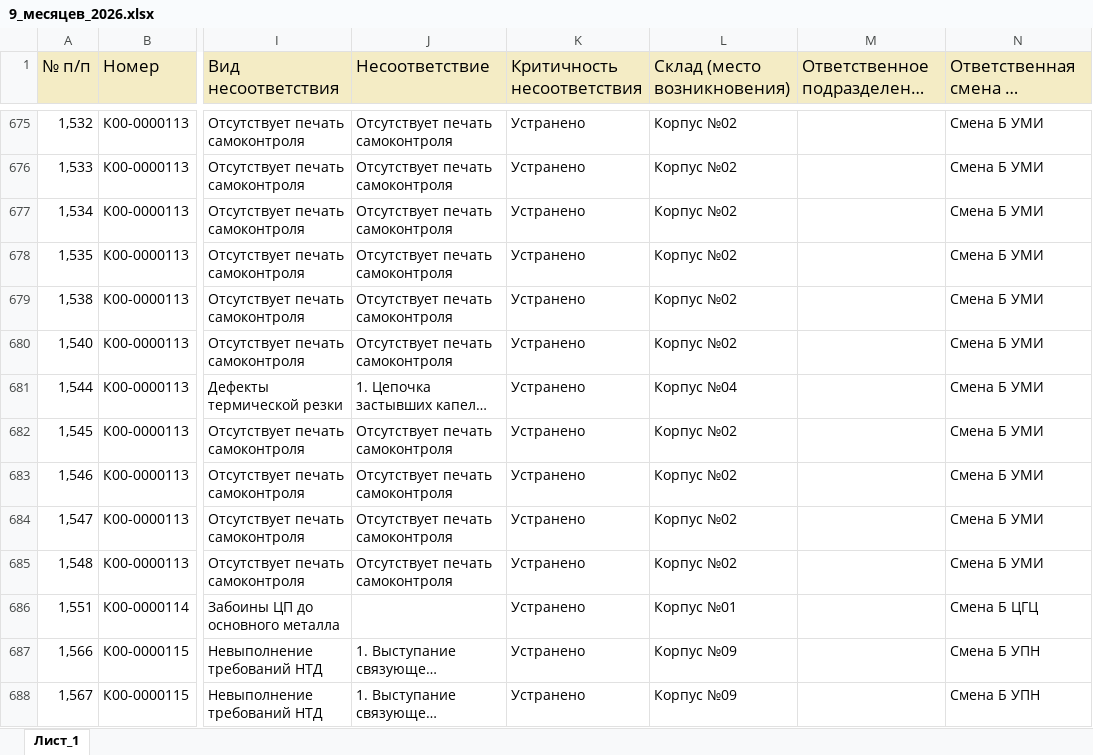
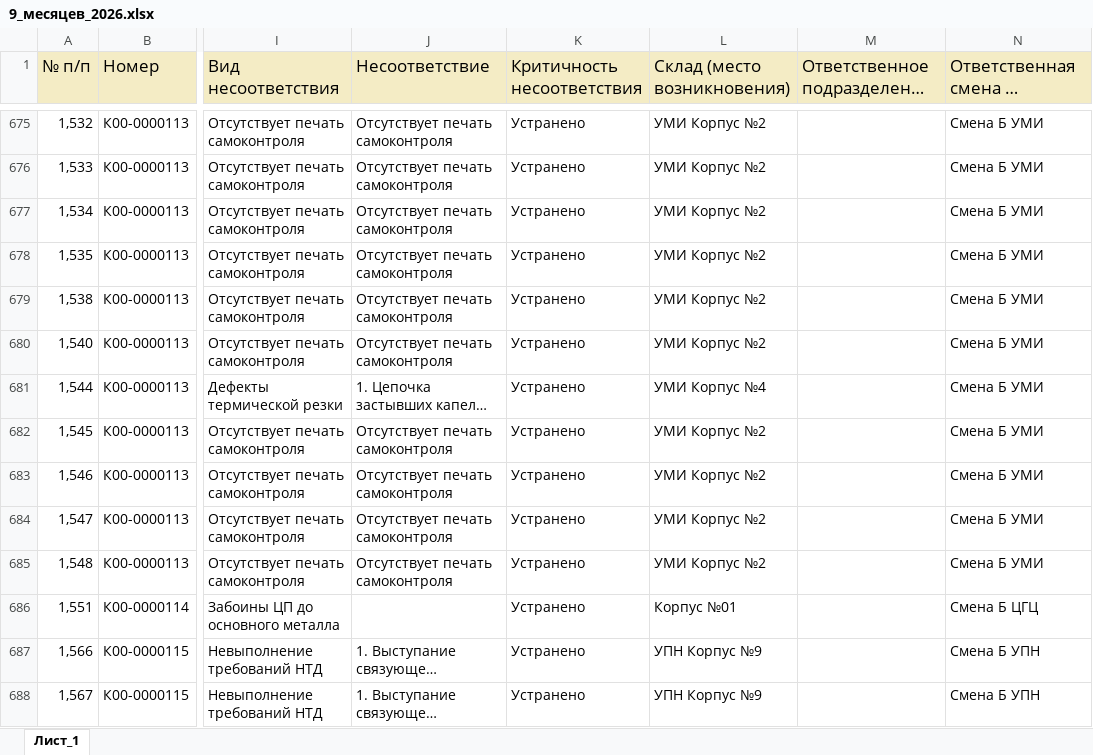
Before and after one commit to skulikovazvpm-tech/quality-dashboard, an Excel workbook: data/9_месяцев_2026.xlsx, sheet Лист_1, drawn as a sheet; only a part is shown, gaps mark what is left out; long unchanged cells end in …; values as stored, in another font and other column widths than the file's, no borders; the diff covers the shown part only; the diff names each change by its address in the sheet, - before the commit and + after, or states it on an @@ line.

```diff
--- a/data/9_месяцев_2026.xlsx (sheet Лист_1)
+++ b/data/9_месяцев_2026.xlsx (sheet Лист_1)
-L675:L680 (Склад (место возникновения)): Корпус №02
+L675:L680 (Склад (место возникновения)): УМИ Корпус №2
-L681 (Склад (место возникновения)): Корпус №04
+L681 (Склад (место возникновения)): УМИ Корпус №4
-L682:L685 (Склад (место возникновения)): Корпус №02
+L682:L685 (Склад (место возникновения)): УМИ Корпус №2
-L687:L688 (Склад (место возникновения)): Корпус №09
+L687:L688 (Склад (место возникновения)): УПН Корпус №9
```
Also changed, not shown: 219 edited cells elsewhere in this sheet, data/3_квартал_2026.xlsx, data/Сентябрь_2026.xlsx, 1 other file.
